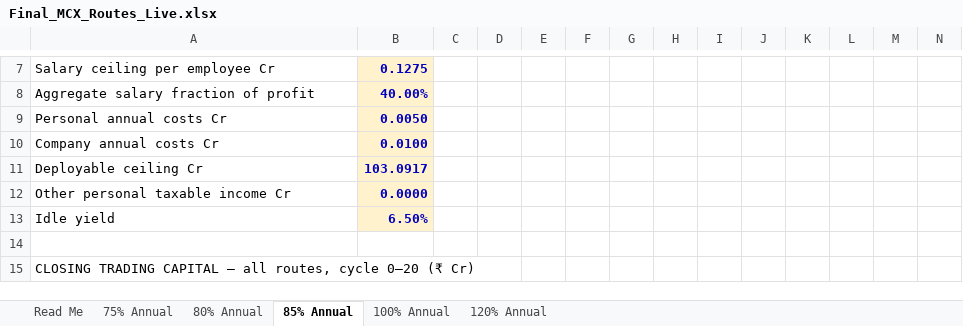
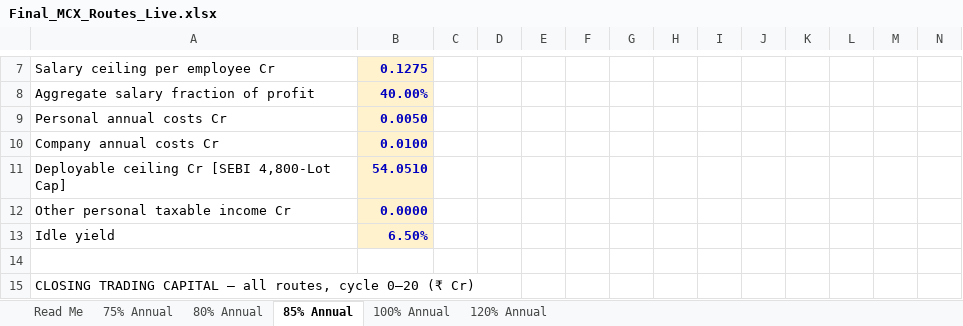
Before and after one commit to yieldchaser/mcx-margins, an Excel workbook: models/Final_MCX_Routes_Live.xlsx, sheet 85% Annual, drawn as a sheet; only a part is shown, gaps mark what is left out; values as stored, in another font and other column widths than the file's, no borders; removed rows and columns are numbered as before the commit, all else as after; rows hold the shown columns only; the diff names each change by its address in the sheet, - before the commit and + after, or states it on an @@ line.

```diff
--- a/models/Final_MCX_Routes_Live.xlsx (sheet 85% Annual)
+++ b/models/Final_MCX_Routes_Live.xlsx (sheet 85% Annual)
-row 11: Deployable ceiling Cr | 103.0917
+row 11: Deployable ceiling Cr [SEBI 4,800-Lot Cap] | 54.0510
```
Also changed, not shown: sheet 100% Annual, sheet 80% Annual, sheet 120% Annual, sheet 75% Annual, sheet Read Me, models/Master_Commodity_Treasury_Model.xlsx.
